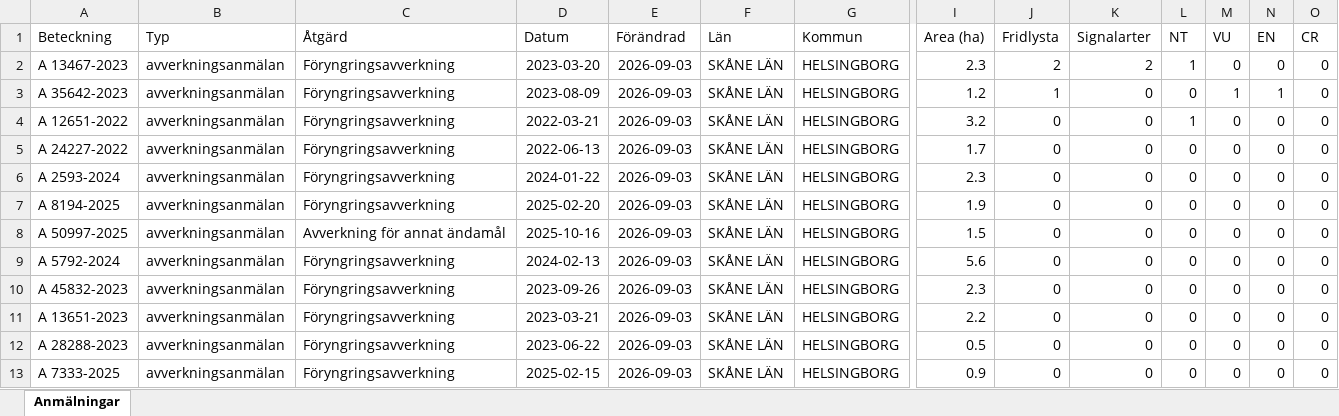
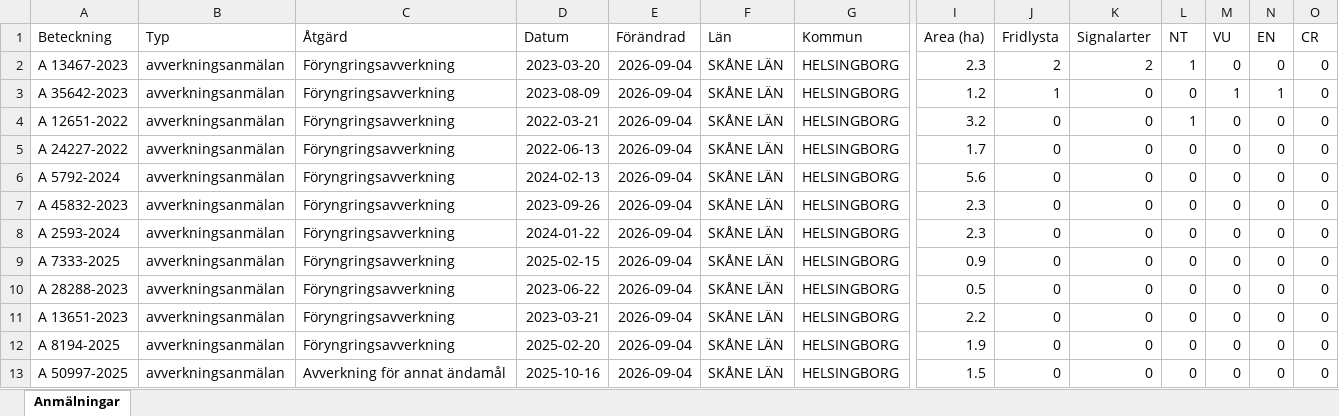
Before and after one commit to klasma/Logging_1283, an Excel workbook: Översikt HELSINGBORG.xlsx, sheet Anmälningar, drawn as a sheet; only a part is shown, gaps mark what is left out; values as stored, in another font and other column widths than the file's, no borders; removed rows and columns are numbered as before the commit, all else as after; rows hold the shown columns only; the diff names each change by its address in the sheet, - before the commit and + after, or states it on an @@ line.

```diff
--- a/Översikt HELSINGBORG.xlsx (sheet Anmälningar)
+++ b/Översikt HELSINGBORG.xlsx (sheet Anmälningar)
-E2:E5 (Förändrad): 2026-09-03
+E2:E5 (Förändrad): 2026-09-04
-row 6: A 2593-2024 | avverkningsanmälan | Föryngringsavverkning | 2024-01-22 | 2026-09-03 | SKÅNE LÄN | HELSINGBORG | 2.3 | 0 | 0 | 0 | 0 | 0 | 0
-row 7: A 8194-2025 | avverkningsanmälan | Föryngringsavverkning | 2025-02-20 | 2026-09-03 | SKÅNE LÄN | HELSINGBORG | 1.9 | 0 | 0 | 0 | 0 | 0 | 0
-row 8: A 50997-2025 | avverkningsanmälan | Avverkning för annat ändamål | 2025-10-16 | 2026-09-03 | SKÅNE LÄN | HELSINGBORG | 1.5 | 0 | 0 | 0 | 0 | 0 | 0
-E6:E7 (Förändrad): 2026-09-03
+E6:E7 (Förändrad): 2026-09-04
+row 8: A 2593-2024 | avverkningsanmälan | Föryngringsavverkning | 2024-01-22 | 2026-09-04 | SKÅNE LÄN | HELSINGBORG | 2.3 | 0 | 0 | 0 | 0 | 0 | 0
-A9 (Beteckning): A 13651-2023
+A9 (Beteckning): A 7333-2025
-D9 (Datum): 2023-03-21
+D9 (Datum): 2025-02-15
-E9:E11 (Förändrad): 2026-09-03
+E9:E11 (Förändrad): 2026-09-04
-I9 (Area (ha)): 2.2
+I9 (Area (ha)): 0.9
-A11 (Beteckning): A 7333-2025
+A11 (Beteckning): A 13651-2023
-D11 (Datum): 2025-02-15
+D11 (Datum): 2023-03-21
-I11 (Area (ha)): 0.9
+I11 (Area (ha)): 2.2
+row 12: A 8194-2025 | avverkningsanmälan | Föryngringsavverkning | 2025-02-20 | 2026-09-04 | SKÅNE LÄN | HELSINGBORG | 1.9 | 0 | 0 | 0 | 0 | 0 | 0
+row 13: A 50997-2025 | avverkningsanmälan | Avverkning för annat ändamål | 2025-10-16 | 2026-09-04 | SKÅNE LÄN | HELSINGBORG | 1.5 | 0 | 0 | 0 | 0 | 0 | 0
```
Also changed, not shown: artfynd/A 12651-2022 artfynd.xlsx, artfynd/A 13467-2023 artfynd.xlsx, 15 other files.
